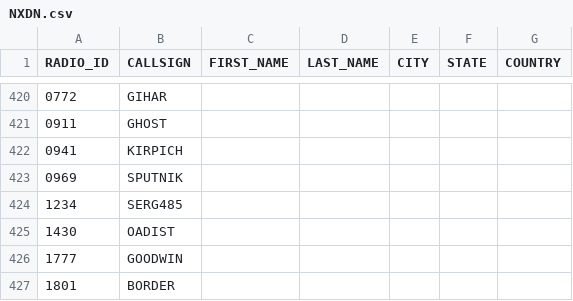
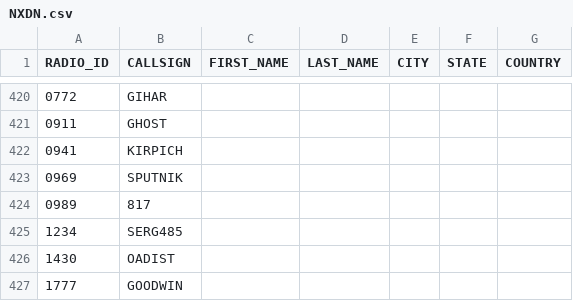
Before and after one commit to krot4u/Public_scripts, a CSV file: NXDN.csv, drawn as a sheet; only a part is shown, gaps mark what is left out; the shorter side is filled out with more unchanged rows; the diff names each change by its address in the sheet, - before the commit and + after, or states it on an @@ line.

Commit message:
Update NXDN.csv with new content

```diff
--- a/NXDN.csv
+++ b/NXDN.csv
+row 424: 0989 | 817
```
